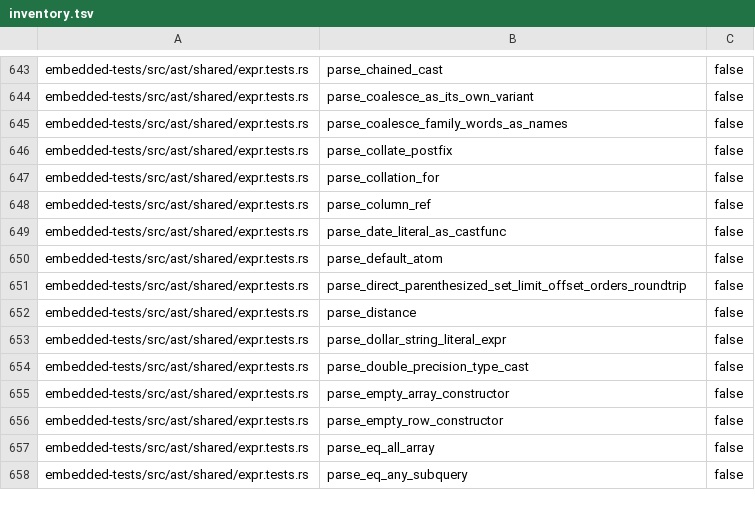
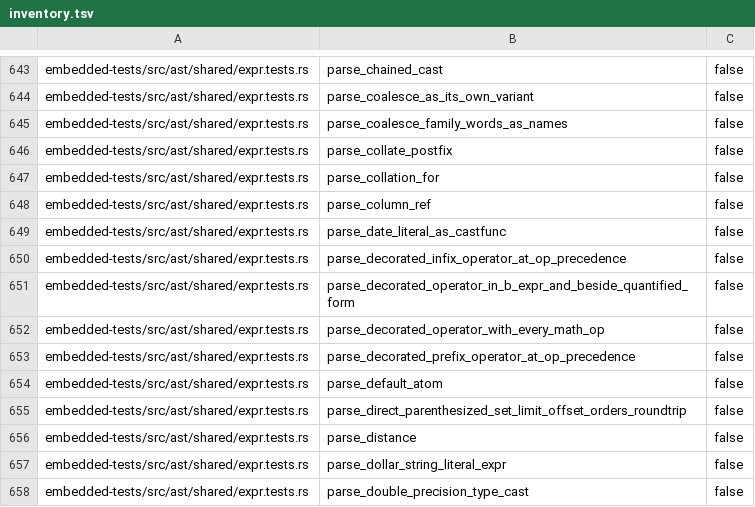
Before and after one commit to freshtonic/pg-sql, a TSV file: embedded-tests/inventory.tsv, drawn as a sheet; only a part is shown, gaps mark what is left out; the shorter side is filled out with more unchanged rows; the diff names each change by its address in the sheet, - before the commit and + after, or states it on an @@ line.

```diff
--- a/embedded-tests/inventory.tsv
+++ b/embedded-tests/inventory.tsv
+row 650: embedded-tests/src/ast/shared/expr.tests.rs | parse_decorated_infix_operator_at_op_precedence | false
+row 651: embedded-tests/src/ast/shared/expr.tests.rs | parse_decorated_operator_in_b_expr_and_beside_quantified_form | false
+row 652: embedded-tests/src/ast/shared/expr.tests.rs | parse_decorated_operator_with_every_math_op | false
+row 653: embedded-tests/src/ast/shared/expr.tests.rs | parse_decorated_prefix_operator_at_op_precedence | false
```
Also changed, not shown: embedded-tests/reconciliation.tsv, 4 other files.
